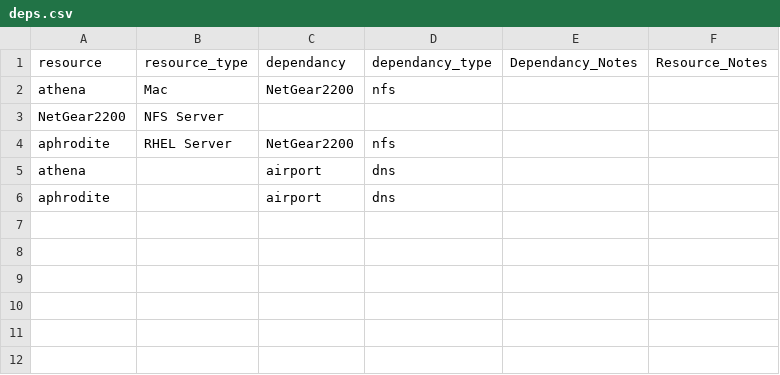
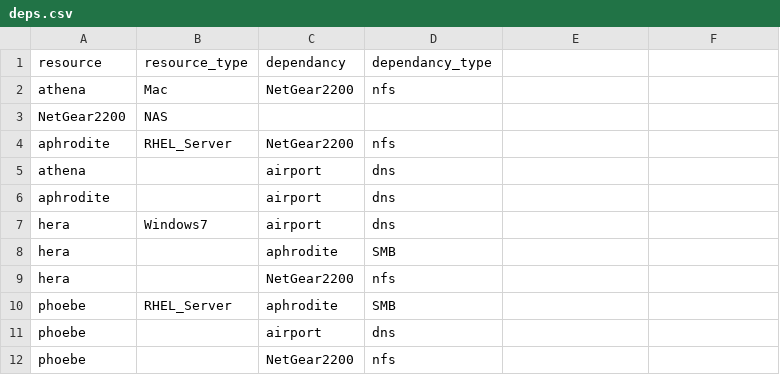
Before and after one commit to gardenmwm/pydepgrapher, a CSV file: deps.csv, drawn as a sheet.

```diff
--- a/deps.csv
+++ b/deps.csv
@@ -1,6 +1,12 @@
-resource,resource_type,dependancy,dependancy_type,Dependancy_Notes,Resource_Notes
+resource,resource_type,dependancy,dependancy_type
 athena,Mac,NetGear2200,nfs
-NetGear2200,NFS Server,
-aphrodite,RHEL Server,NetGear2200,nfs
+NetGear2200,NAS,,
+aphrodite,RHEL_Server,NetGear2200,nfs
 athena,,airport,dns
 aphrodite,,airport,dns
+hera,Windows7,airport,dns
+hera,,aphrodite,SMB
+hera,,NetGear2200,nfs
+phoebe,RHEL_Server,aphrodite,SMB
+phoebe,,airport,dns
+phoebe,,NetGear2200,nfs
```
Also changed, not shown: 2 other files.
